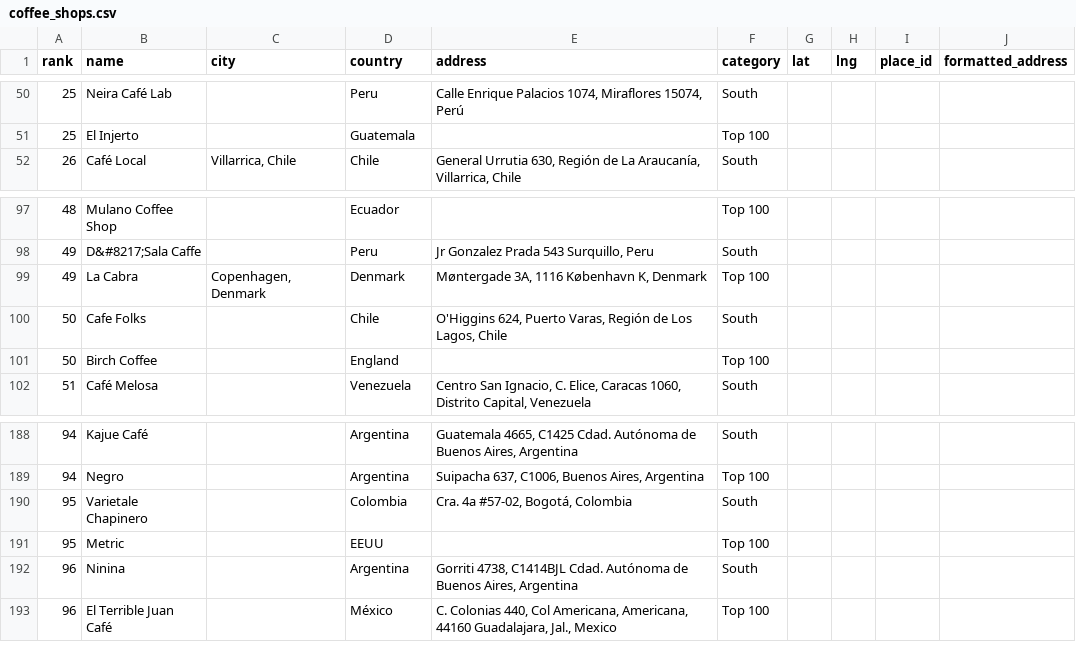
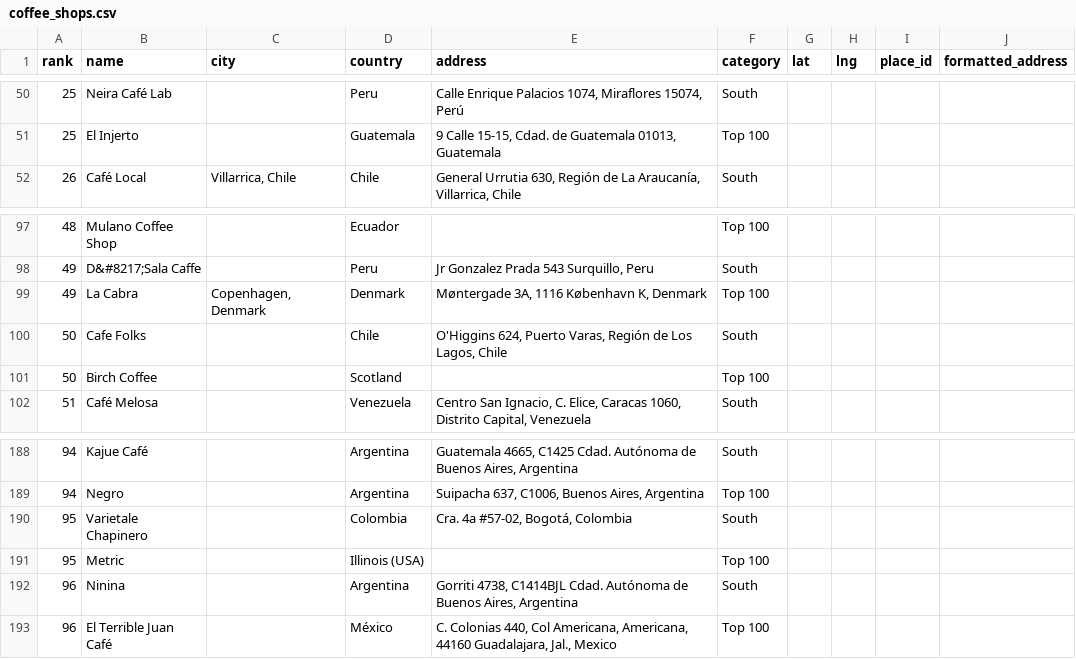
Before and after one commit to YFC-ophey/Top100BestCoffeeShops, a CSV file: output/coffee_shops.csv, drawn as a sheet; only a part is shown, gaps mark what is left out; the diff covers the shown part only.

```diff
--- a/output/coffee_shops.csv
+++ b/output/coffee_shops.csv
@@ -50,3 +50,3 @@ rank,name,city,country,address,category,lat,lng,place_id,formatted_address
 25,Neira Café Lab,,Peru,"Calle Enrique Palacios 1074, Miraflores 15074, Perú",South,,,,
-25,El Injerto,,Guatemala,,Top 100,,,,
+25,El Injerto,,Guatemala,"9 Calle 15-15, Cdad. de Guatemala 01013, Guatemala",Top 100,,,,
 26,Café Local,"Villarrica, Chile",Chile,"General Urrutia 630, Región de La Araucanía, Villarrica, Chile",South,,,,
@@ -100,3 +100,3 @@ rank,name,city,country,address,category,lat,lng,place_id,formatted_address
 50,Cafe Folks,,Chile,"O'Higgins 624, Puerto Varas, Región de Los Lagos, Chile",South,,,,
-50,Birch Coffee,,England,,Top 100,,,,
+50,Birch Coffee,,Scotland,,Top 100,,,,
 51,Café Melosa,,Venezuela,"Centro San Ignacio, C. Elice, Caracas 1060, Distrito Capital, Venezuela",South,,,,
@@ -190,3 +190,3 @@ rank,name,city,country,address,category,lat,lng,place_id,formatted_address
 95,Varietale Chapinero,,Colombia,"Cra. 4a #57-02, Bogotá, Colombia",South,,,,
-95,Metric,,EEUU,,Top 100,,,,
+95,Metric,,Illinois (USA),,Top 100,,,,
 96,Ninina,,Argentina,"Gorriti 4738, C1414BJL Cdad. Autónoma de Buenos Aires, Argentina",South,,,,
```
Also changed, not shown: 19 edited cells elsewhere in this file, 3 other files.
